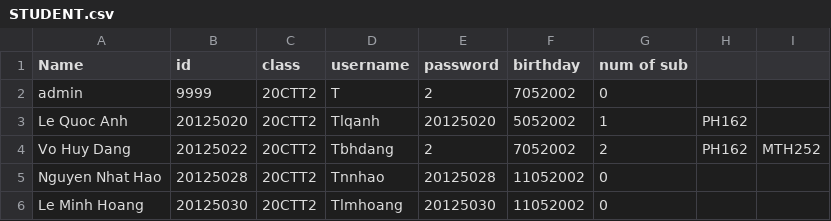
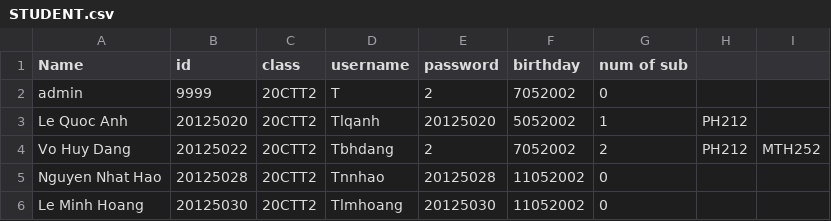
Before and after one commit to htrbao/cs162_temporary, a CSV file: Project_temporary/Project_temporary/STUDENT.csv, drawn as a sheet; only a part is shown.

```diff
--- a/Project_temporary/Project_temporary/STUDENT.csv
+++ b/Project_temporary/Project_temporary/STUDENT.csv
@@ -2,4 +2,4 @@ Name,id,class,username,password,birthday,num of sub
 admin,9999,20CTT2,T,2,7052002,0
-Le Quoc Anh,20125020,20CTT2,Tlqanh,20125020,5052002,1,PH162
-Vo Huy Dang,20125022,20CTT2,Tbhdang,2,7052002,2,PH162,MTH252
+Le Quoc Anh,20125020,20CTT2,Tlqanh,20125020,5052002,1,PH212
+Vo Huy Dang,20125022,20CTT2,Tbhdang,2,7052002,2,PH212,MTH252
 Nguyen Nhat Hao,20125028,20CTT2,Tnnhao,20125028,11052002,0
```
Also changed, not shown: Project_temporary/Project_temporary/COURSE.csv, 6 other files.
